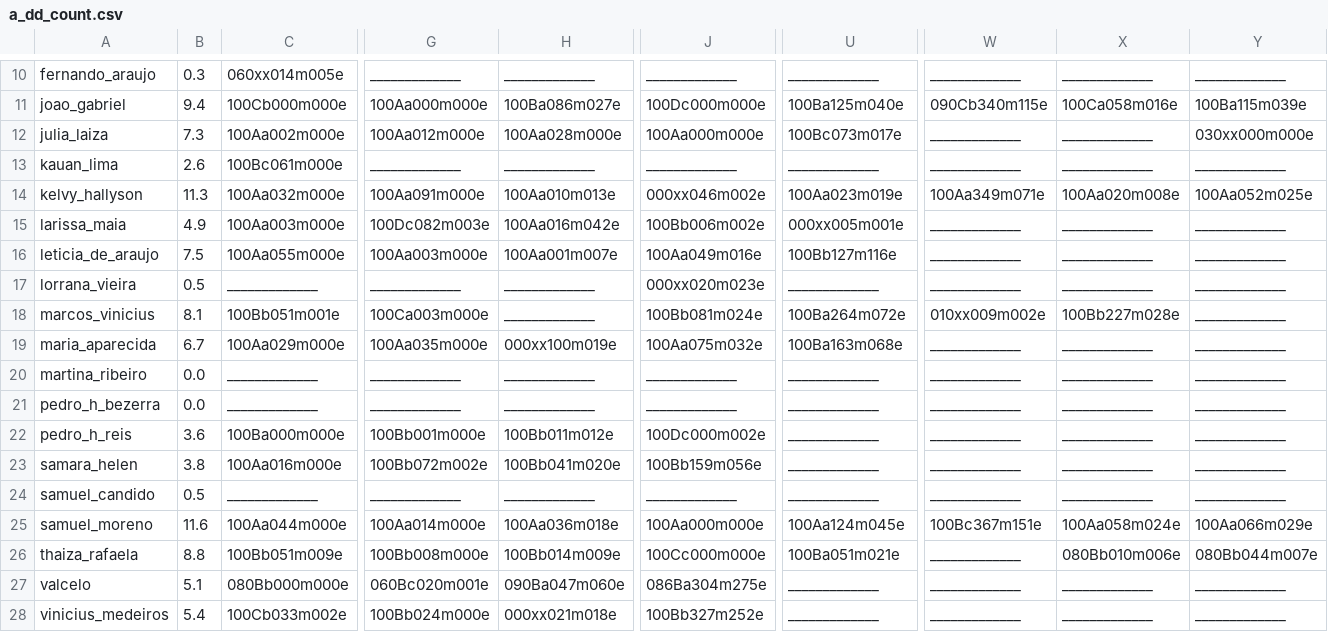
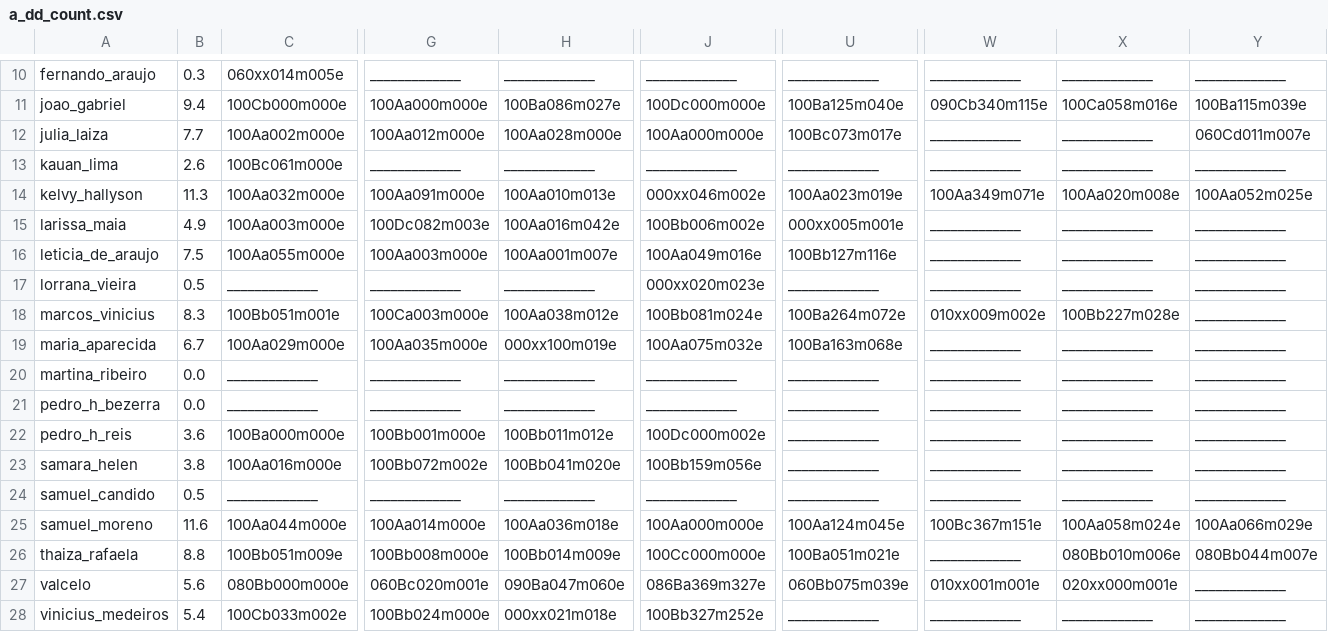
Before and after one commit to senapk/collect, a CSV file: a_dd_count.csv, drawn as a sheet; only a part is shown, gaps mark what is left out; the diff names each change by its address in the sheet, - before the commit and + after, or states it on an @@ line.

```diff
--- a/a_dd_count.csv
+++ b/a_dd_count.csv
-B12: 7.3
+B12: 7.7
-Y12: 030xx000m000e
+Y12: 060Cd011m007e
-B18: 8.1
+B18: 8.3
-H18: _____________
+H18: 100Aa038m012e
-B27: 5.1
+B27: 5.6
-J27: 086Ba304m275e
+J27: 086Ba369m327e
-U27: _____________
+U27: 060Bb075m039e
-W27: _____________
+W27: 010xx001m001e
-X27: _____________
+X27: 020xx000m001e
```
Also changed, not shown: a_dd.csv, b_dd.csv, 7 other files.
